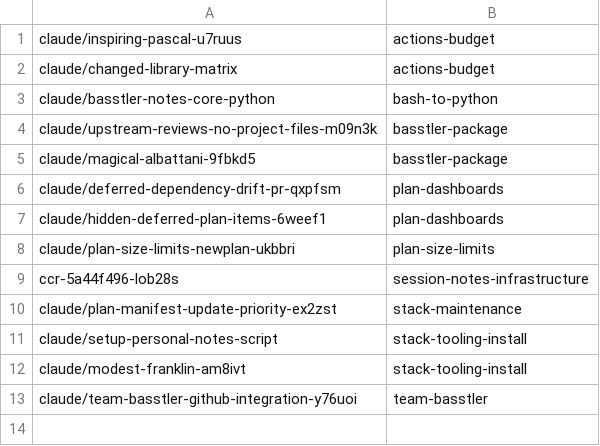
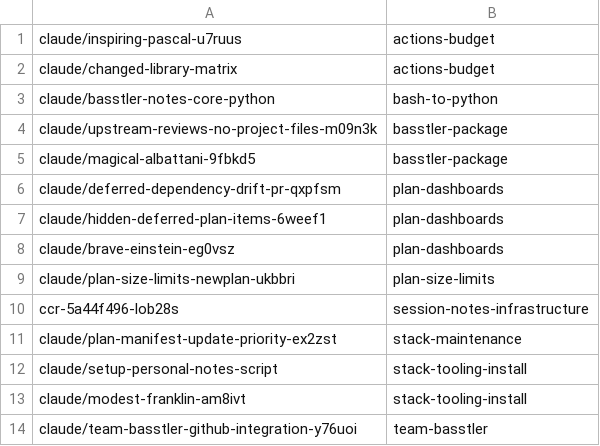
Before and after one commit to AbdelrhmanBassiouny/basstler, a TSV file: .claude/personal/plans/_generated/branch-index.tsv, drawn as a sheet.

Commit message:
Update plan manifest for plan-dashboards

```diff
--- a/.claude/personal/plans/_generated/branch-index.tsv
+++ b/.claude/personal/plans/_generated/branch-index.tsv
@@ -7,2 +7,3 @@ claude/deferred-dependency-drift-pr-qxpfsm	plan-dashboards
 claude/hidden-deferred-plan-items-6weef1	plan-dashboards
+claude/brave-einstein-eg0vsz	plan-dashboards
 claude/plan-size-limits-newplan-ukbbri	plan-size-limits
```
Also changed, not shown: 1 other file.
